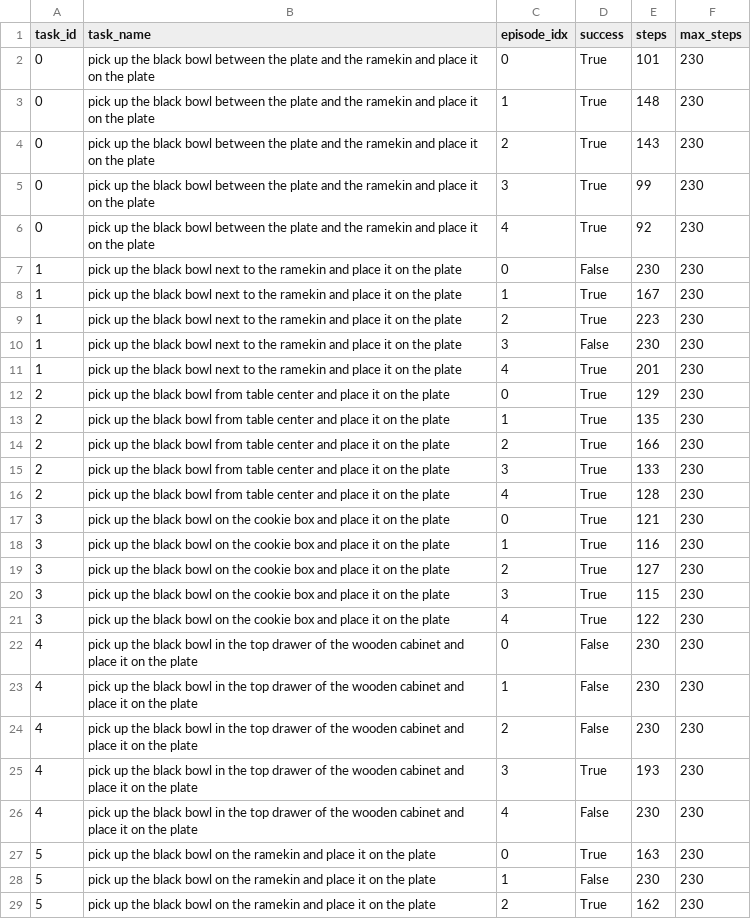
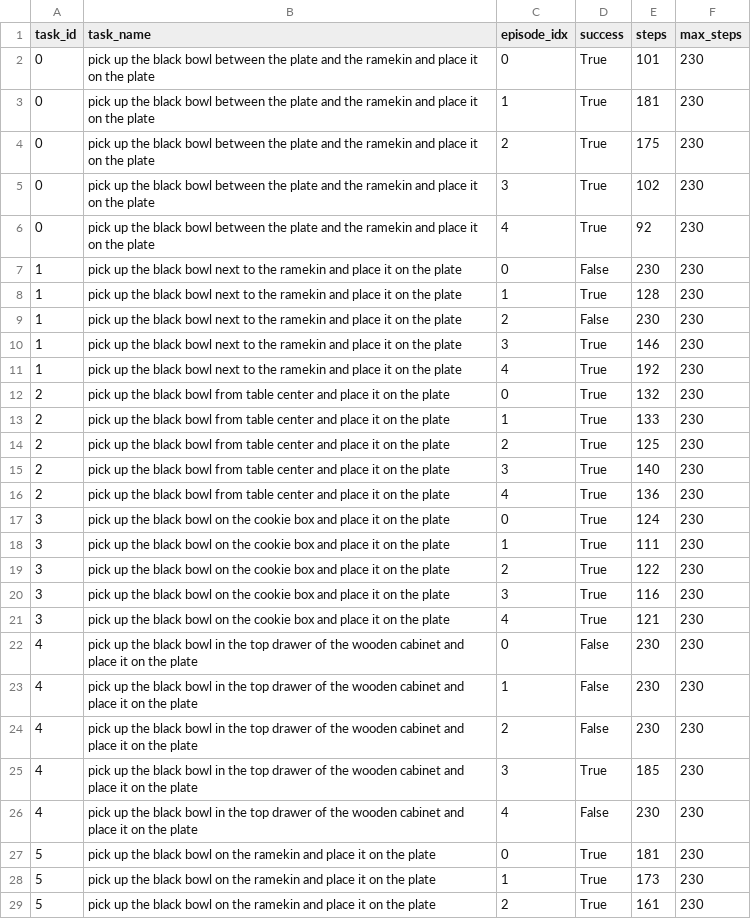
Before and after one commit to JingxuanZhang77/openpi_duquant, a CSV file: results/libero/libero_spatial_results.csv, drawn as a sheet; only a part is shown; the diff covers the shown part only.

```diff
--- a/results/libero/libero_spatial_results.csv
+++ b/results/libero/libero_spatial_results.csv
@@ -2,21 +2,21 @@ task_id,task_name,episode_idx,success,steps,max_steps
 0,pick up the black bowl between the plate and the ramekin and place it on the plate,0,True,101,230
-0,pick up the black bowl between the plate and the ramekin and place it on the plate,1,True,148,230
-0,pick up the black bowl between the plate and the ramekin and place it on the plate,2,True,143,230
-0,pick up the black bowl between the plate and the ramekin and place it on the plate,3,True,99,230
+0,pick up the black bowl between the plate and the ramekin and place it on the plate,1,True,181,230
+0,pick up the black bowl between the plate and the ramekin and place it on the plate,2,True,175,230
+0,pick up the black bowl between the plate and the ramekin and place it on the plate,3,True,102,230
 0,pick up the black bowl between the plate and the ramekin and place it on the plate,4,True,92,230
 1,pick up the black bowl next to the ramekin and place it on the plate,0,False,230,230
-1,pick up the black bowl next to the ramekin and place it on the plate,1,True,167,230
-1,pick up the black bowl next to the ramekin and place it on the plate,2,True,223,230
-1,pick up the black bowl next to the ramekin and place it on the plate,3,False,230,230
-1,pick up the black bowl next to the ramekin and place it on the plate,4,True,201,230
-2,pick up the black bowl from table center and place it on the plate,0,True,129,230
-2,pick up the black bowl from table center and place it on the plate,1,True,135,230
-2,pick up the black bowl from table center and place it on the plate,2,True,166,230
-2,pick up the black bowl from table center and place it on the plate,3,True,133,230
-2,pick up the black bowl from table center and place it on the plate,4,True,128,230
-3,pick up the black bowl on the cookie box and place it on the plate,0,True,121,230
-3,pick up the black bowl on the cookie box and place it on the plate,1,True,116,230
-3,pick up the black bowl on the cookie box and place it on the plate,2,True,127,230
-3,pick up the black bowl on the cookie box and place it on the plate,3,True,115,230
-3,pick up the black bowl on the cookie box and place it on the plate,4,True,122,230
+1,pick up the black bowl next to the ramekin and place it on the plate,1,True,128,230
+1,pick up the black bowl next to the ramekin and place it on the plate,2,False,230,230
+1,pick up the black bowl next to the ramekin and place it on the plate,3,True,146,230
+1,pick up the black bowl next to the ramekin and place it on the plate,4,True,192,230
+2,pick up the black bowl from table center and place it on the plate,0,True,132,230
+2,pick up the black bowl from table center and place it on the plate,1,True,133,230
+2,pick up the black bowl from table center and place it on the plate,2,True,125,230
+2,pick up the black bowl from table center and place it on the plate,3,True,140,230
+2,pick up the black bowl from table center and place it on the plate,4,True,136,230
+3,pick up the black bowl on the cookie box and place it on the plate,0,True,124,230
+3,pick up the black bowl on the cookie box and place it on the plate,1,True,111,230
+3,pick up the black bowl on the cookie box and place it on the plate,2,True,122,230
+3,pick up the black bowl on the cookie box and place it on the plate,3,True,116,230
+3,pick up the black bowl on the cookie box and place it on the plate,4,True,121,230
 4,pick up the black bowl in the top drawer of the wooden cabinet and place it on the plate,0,False,230,230
@@ -24,6 +24,6 @@ task_id,task_name,episode_idx,success,steps,max_steps
 4,pick up the black bowl in the top drawer of the wooden cabinet and place it on the plate,2,False,230,230
-4,pick up the black bowl in the top drawer of the wooden cabinet and place it on the plate,3,True,193,230
+4,pick up the black bowl in the top drawer of the wooden cabinet and place it on the plate,3,True,185,230
 4,pick up the black bowl in the top drawer of the wooden cabinet and place it on the plate,4,False,230,230
-5,pick up the black bowl on the ramekin and place it on the plate,0,True,163,230
-5,pick up the black bowl on the ramekin and place it on the plate,1,False,230,230
-5,pick up the black bowl on the ramekin and place it on the plate,2,True,162,230
+5,pick up the black bowl on the ramekin and place it on the plate,0,True,181,230
+5,pick up the black bowl on the ramekin and place it on the plate,1,True,173,230
+5,pick up the black bowl on the ramekin and place it on the plate,2,True,161,230
```
Also changed, not shown: 18 edited cells elsewhere in this file, 4 other files.
